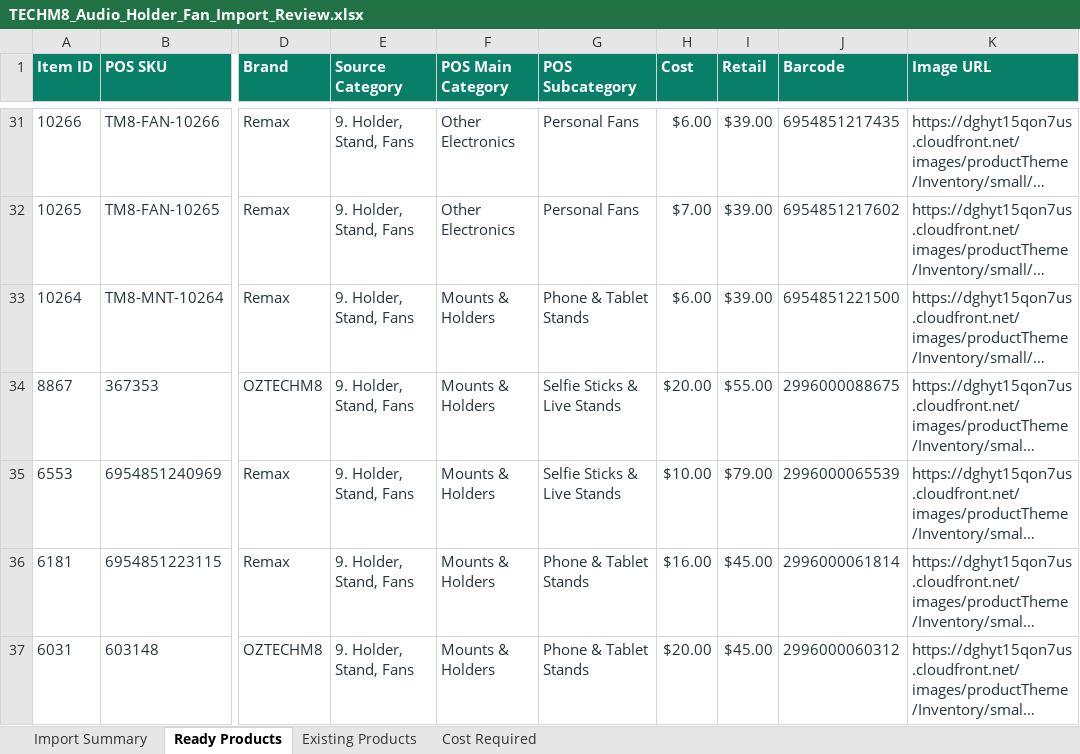
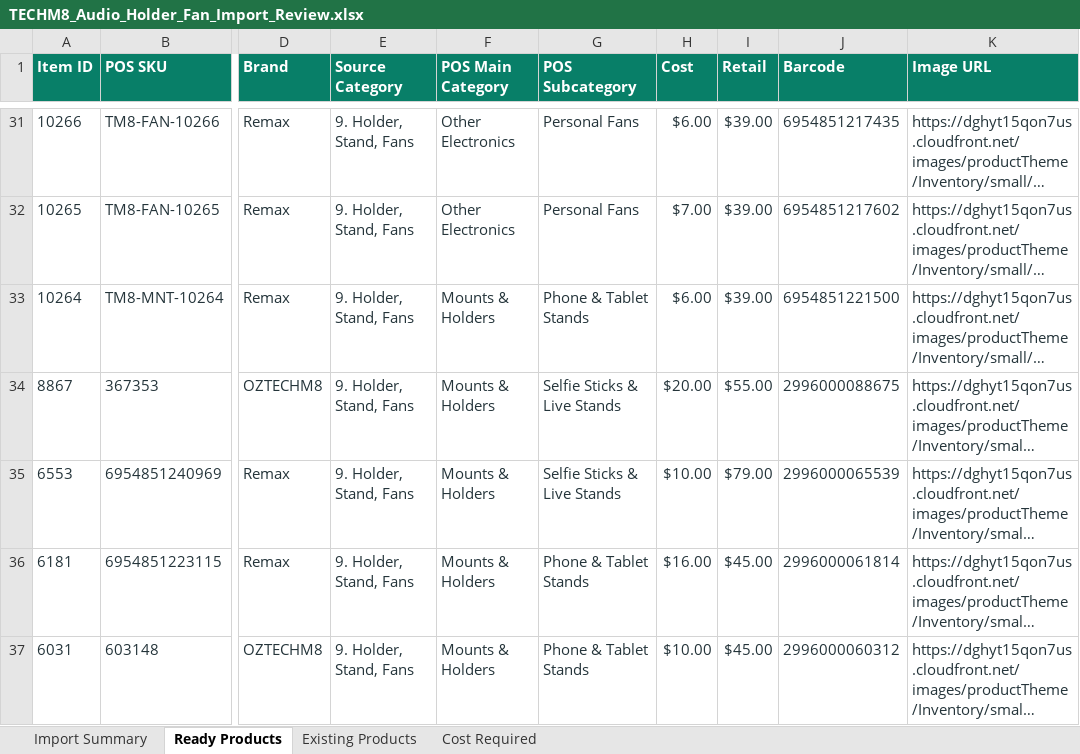
Before and after one commit to bowenmiao-tech/TECHM8-PRICE-LIST, an Excel workbook: outputs/audio-holder-fan-catalog-20260812/TECHM8_Audio_Holder_Fan_Import_Review.xlsx, sheet Ready Products, drawn as a sheet; only a part is shown, gaps mark what is left out; long unchanged cells end in …; values as stored, in another font and other column widths than the file's, no borders; table styles not drawn; the diff names each change by its address in the sheet, - before the commit and + after, or states it on an @@ line.

```diff
--- a/outputs/audio-holder-fan-catalog-20260812/TECHM8_Audio_Holder_Fan_Import_Review.xlsx (sheet Ready Products)
+++ b/outputs/audio-holder-fan-catalog-20260812/TECHM8_Audio_Holder_Fan_Import_Review.xlsx (sheet Ready Products)
-H37 (Cost): $20.00
+H37 (Cost): $10.00
```
Also changed, not shown: sheet Cost Required, 5 other files.
